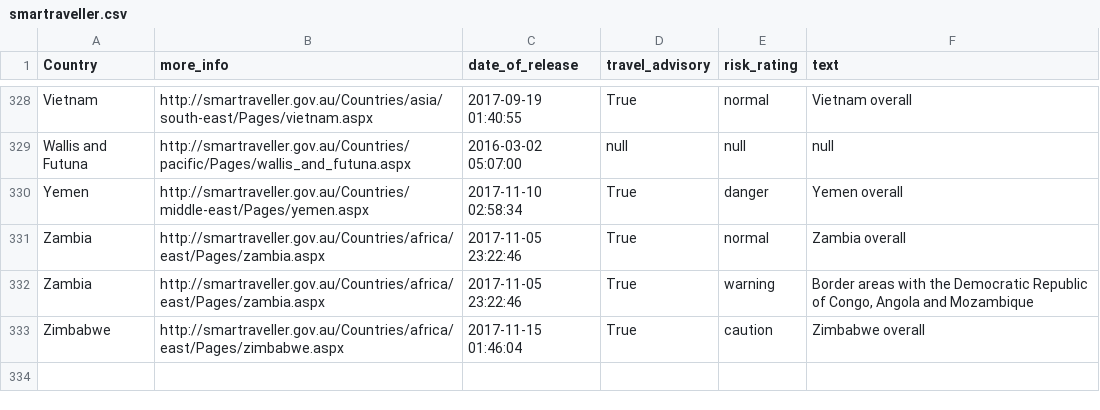
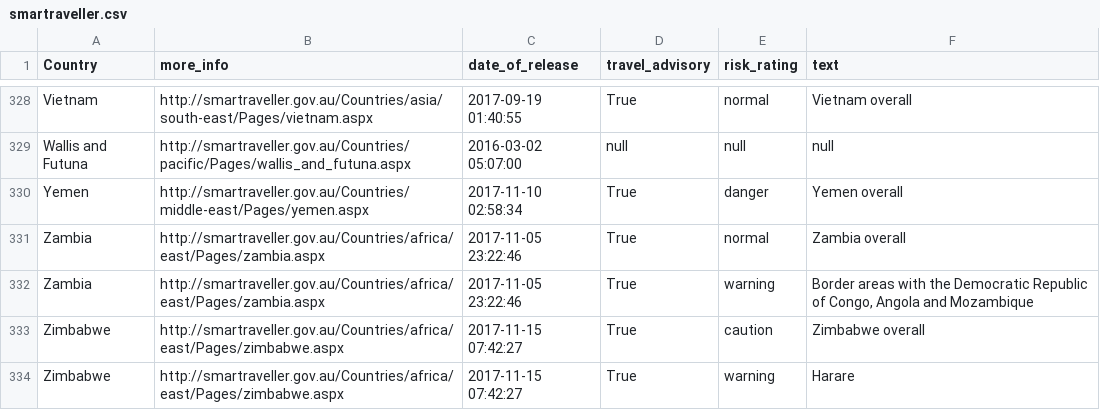
Before and after one commit to secops4thewin/smartraveller, a CSV file: smartraveller.csv, drawn as a sheet; only a part is shown, gaps mark what is left out.

Commit message:
Update 2017_11_15__17_20_01

```diff
--- a/smartraveller.csv
+++ b/smartraveller.csv
@@ -332,2 +332,3 @@ Zambia,http://smartraveller.gov.au/Countries/africa/east/Pages/zambia.aspx,2017-
 Zambia,http://smartraveller.gov.au/Countries/africa/east/Pages/zambia.aspx,2017-11-05 23:22:46,True,warning,"Border areas with the Democratic Republic of Congo, Angola and Mozambique"
-Zimbabwe,http://smartraveller.gov.au/Countries/africa/east/Pages/zimbabwe.aspx,2017-11-15 01:46:04,True,caution,Zimbabwe overall
+Zimbabwe,http://smartraveller.gov.au/Countries/africa/east/Pages/zimbabwe.aspx,2017-11-15 07:42:27,True,caution,Zimbabwe overall
+Zimbabwe,http://smartraveller.gov.au/Countries/africa/east/Pages/zimbabwe.aspx,2017-11-15 07:42:27,True,warning,Harare
```
